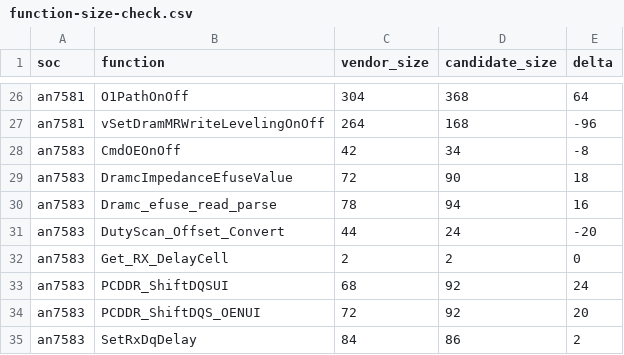
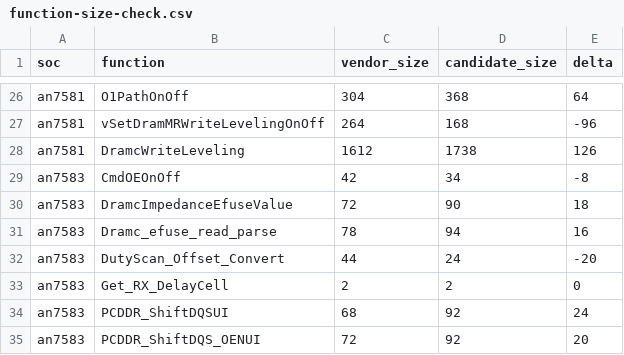
Before and after one commit to Sirherobrine23/airoha_atf-reconstructed, a CSV file: analysis/calibration-api-convergence/function-size-check.csv, drawn as a sheet; only a part is shown, gaps mark what is left out; the shorter side is filled out with more unchanged rows; the diff names each change by its address in the sheet, - before the commit and + after, or states it on an @@ line.

```diff
--- a/analysis/calibration-api-convergence/function-size-check.csv
+++ b/analysis/calibration-api-convergence/function-size-check.csv
+row 28: an7581 | DramcWriteLeveling | 1612 | 1738 | 126
```
Also changed, not shown: analysis/calibration-api-convergence/call-count-check.csv, analysis/recovery-status.csv, 2 other files.
